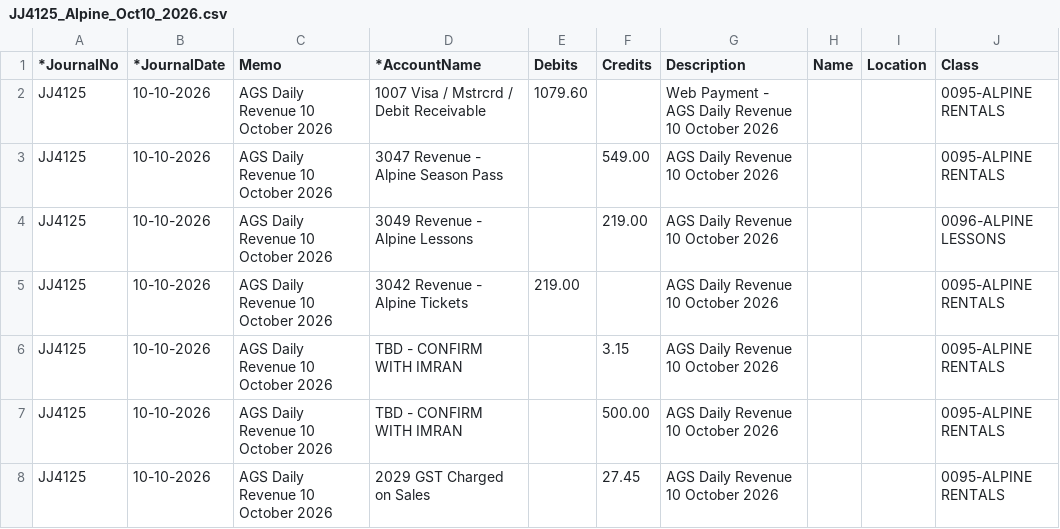
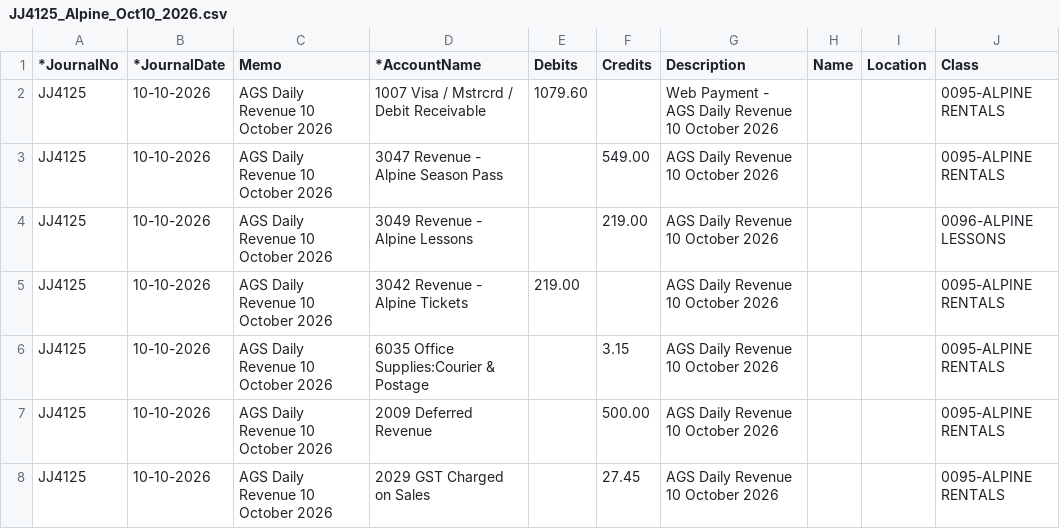
Before and after one commit to 4082ali-rgb/Alpine-AGS-, a CSV file: entries/JJ4125_Alpine_Oct10_2026.csv, drawn as a sheet.

```diff
--- a/entries/JJ4125_Alpine_Oct10_2026.csv
+++ b/entries/JJ4125_Alpine_Oct10_2026.csv
@@ -5,4 +5,4 @@ JJ4125,10-10-2026,AGS Daily Revenue 10 October 2026,3049 Revenue - Alpine Lesson
 JJ4125,10-10-2026,AGS Daily Revenue 10 October 2026,3042 Revenue - Alpine Tickets,219.00,,AGS Daily Revenue 10 October 2026,,,0095-ALPINE RENTALS
-JJ4125,10-10-2026,AGS Daily Revenue 10 October 2026,TBD - CONFIRM WITH IMRAN,,3.15,AGS Daily Revenue 10 October 2026,,,0095-ALPINE RENTALS
-JJ4125,10-10-2026,AGS Daily Revenue 10 October 2026,TBD - CONFIRM WITH IMRAN,,500.00,AGS Daily Revenue 10 October 2026,,,0095-ALPINE RENTALS
+JJ4125,10-10-2026,AGS Daily Revenue 10 October 2026,6035 Office Supplies:Courier & Postage,,3.15,AGS Daily Revenue 10 October 2026,,,0095-ALPINE RENTALS
+JJ4125,10-10-2026,AGS Daily Revenue 10 October 2026,2009 Deferred Revenue,,500.00,AGS Daily Revenue 10 October 2026,,,0095-ALPINE RENTALS
 JJ4125,10-10-2026,AGS Daily Revenue 10 October 2026,2029 GST Charged on Sales,,27.45,AGS Daily Revenue 10 October 2026,,,0095-ALPINE RENTALS
```
Also changed, not shown: 1 other file.
